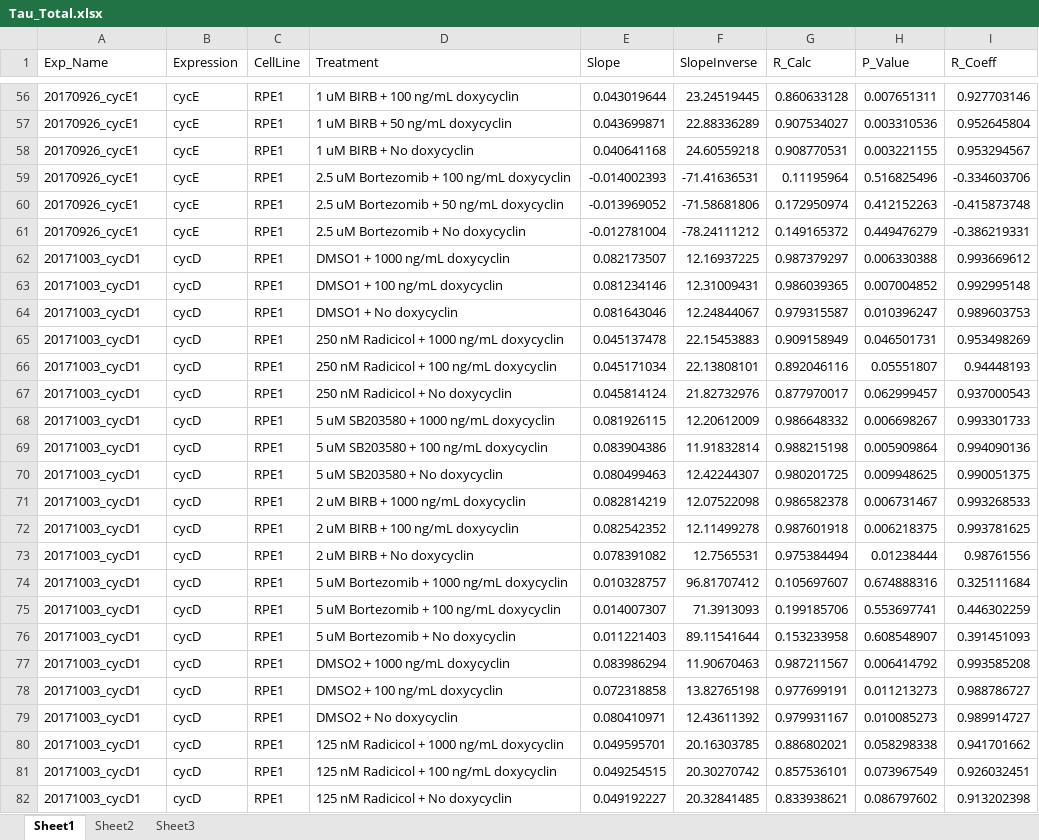
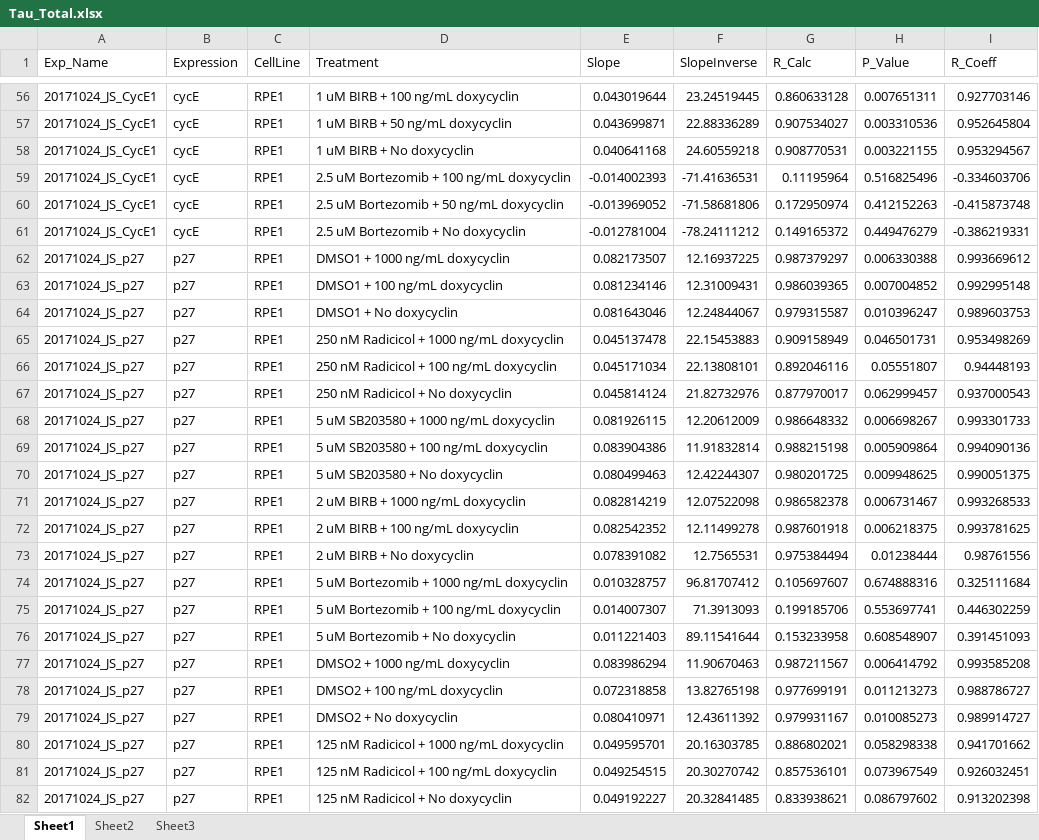
Before and after one commit to singjc/Cell-Cycle-Length-from-DPC-Images, an Excel workbook: Tau_Total.xlsx, sheet Sheet1, drawn as a sheet; only a part is shown, gaps mark what is left out; values as stored, in another font and other column widths than the file's, no borders; the diff covers the shown part only; the diff names each change by its address in the sheet, - before the commit and + after, or states it on an @@ line.

```diff
--- a/Tau_Total.xlsx (sheet Sheet1)
+++ b/Tau_Total.xlsx (sheet Sheet1)
-A56:A61 (Exp_Name): 20170926_cycE1
+A56:A61 (Exp_Name): 20171024_JS_CycE1
-A62:A82 (Exp_Name): 20171003_cycD1
+A62:A82 (Exp_Name): 20171024_JS_p27
-B62:B82 (Expression): cycD
+B62:B82 (Expression): p27
```
Also changed, not shown: 72 edited cells elsewhere in this sheet, Dataset.xlsx, 4 other files.
